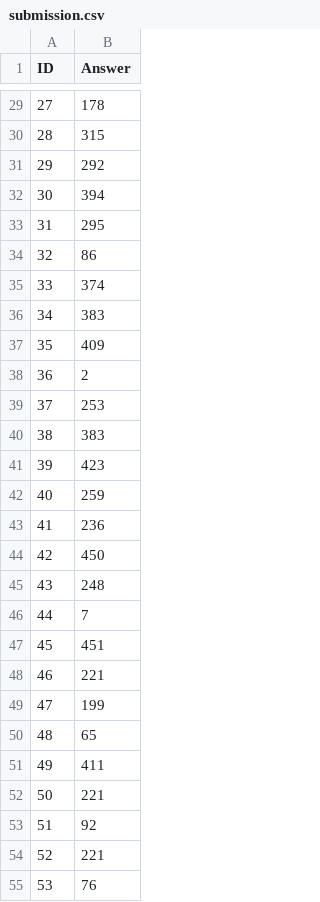
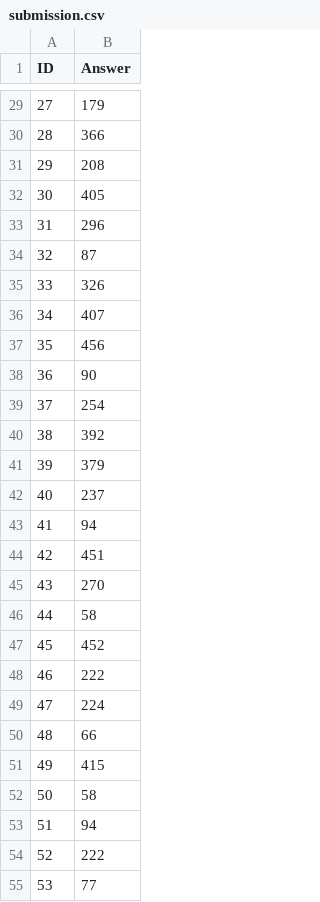
Before and after one commit to leeyoyo49/ArticficialIntelligence_CSIE5400, a CSV file: HW2/submission.csv, drawn as a sheet; only a part is shown, gaps mark what is left out; the diff covers the shown part only.

```diff
--- a/HW2/submission.csv
+++ b/HW2/submission.csv
@@ -29,27 +29,27 @@ ID,Answer
-27,178
-28,315
-29,292
-30,394
-31,295
-32,86
-33,374
-34,383
-35,409
-36,2
-37,253
-38,383
-39,423
-40,259
-41,236
-42,450
-43,248
-44,7
-45,451
-46,221
-47,199
-48,65
-49,411
-50,221
-51,92
-52,221
-53,76
+27,179
+28,366
+29,208
+30,405
+31,296
+32,87
+33,326
+34,407
+35,456
+36,90
+37,254
+38,392
+39,379
+40,237
+41,94
+42,451
+43,270
+44,58
+45,452
+46,222
+47,224
+48,66
+49,415
+50,58
+51,94
+52,222
+53,77
```
Also changed, not shown: 164 edited cells elsewhere in this file, 13 other files.
